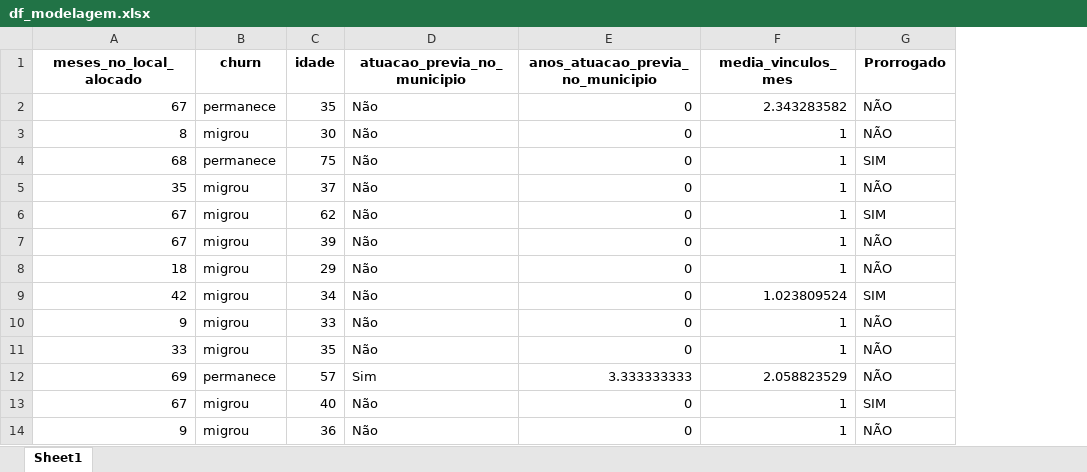
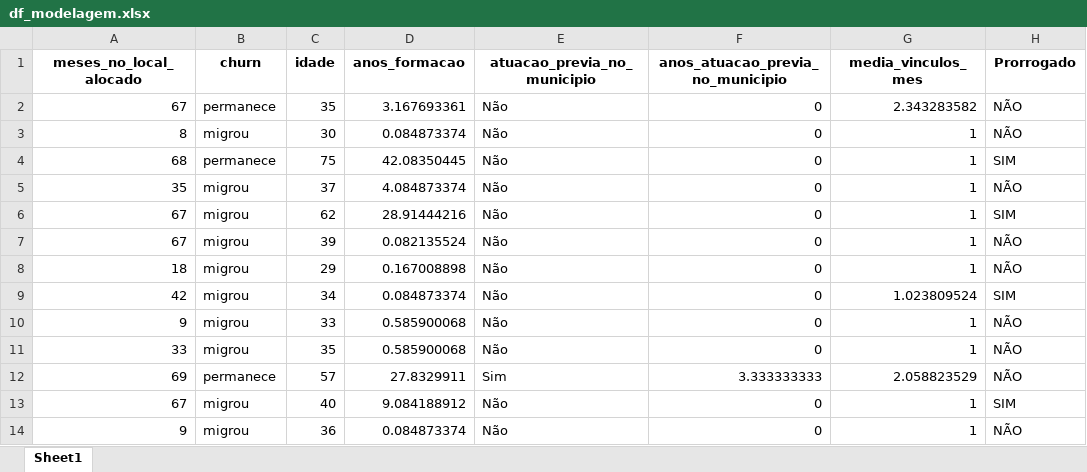
Before and after one commit to 4lefSantos/sa_maismedicos, an Excel workbook: 01_dados/dados resultantes/df_modelagem.xlsx, sheet Sheet1, drawn as a sheet; only a part is shown; values as stored, in another font and other column widths than the file's, no borders; the diff names each change by its address in the sheet, - before the commit and + after, or states it on an @@ line.

```diff
--- a/01_dados/dados resultantes/df_modelagem.xlsx (sheet Sheet1)
+++ b/01_dados/dados resultantes/df_modelagem.xlsx (sheet Sheet1)
+column D (anos_formacao), rows 2-14: 3.167693361 | 0.084873374 | 42.08350445 | 4.084873374 | 28.91444216 | 0.082135524 | 0.167008898 | 0.084873374 | 0.585900068 | 0.585900068 | 27.8329911 | 9.084188912 | 0.084873374
```
Also changed, not shown: 01_dados/dados resultantes/df_completa.xlsx, 6 other files.
